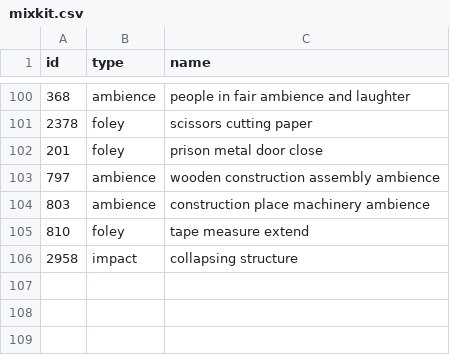
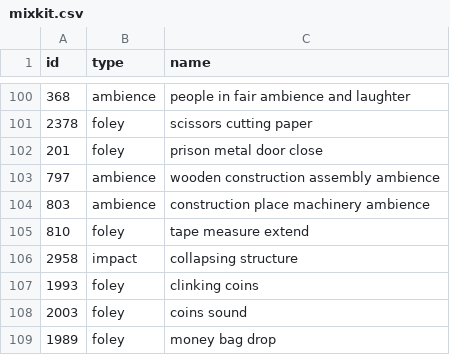
Before and after one commit to enrom1994/Animate-, a CSV file: .claude/kit/sfx/mixkit.csv, drawn as a sheet; only a part is shown, gaps mark what is left out; the diff names each change by its address in the sheet, - before the commit and + after, or states it on an @@ line.

```diff
--- a/.claude/kit/sfx/mixkit.csv
+++ b/.claude/kit/sfx/mixkit.csv
+row 107: 1993 | foley | clinking coins
+row 108: 2003 | foley | coins sound
+row 109: 1989 | foley | money bag drop
```
Also changed, not shown: 8 other files.
